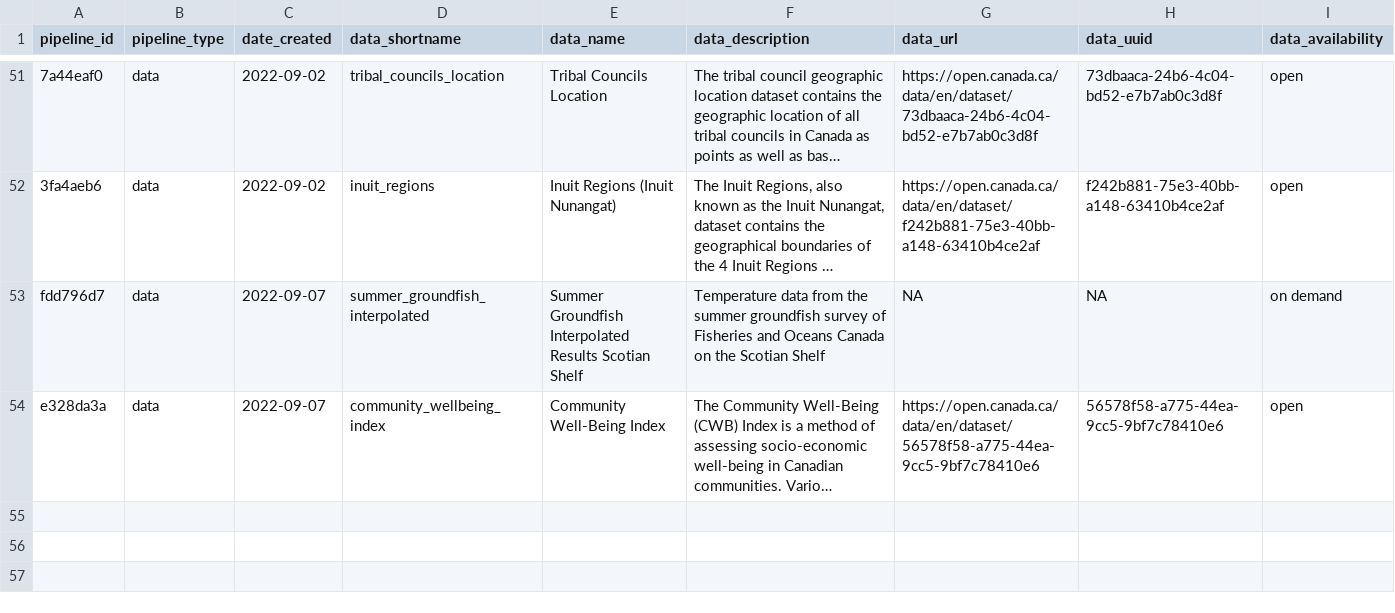
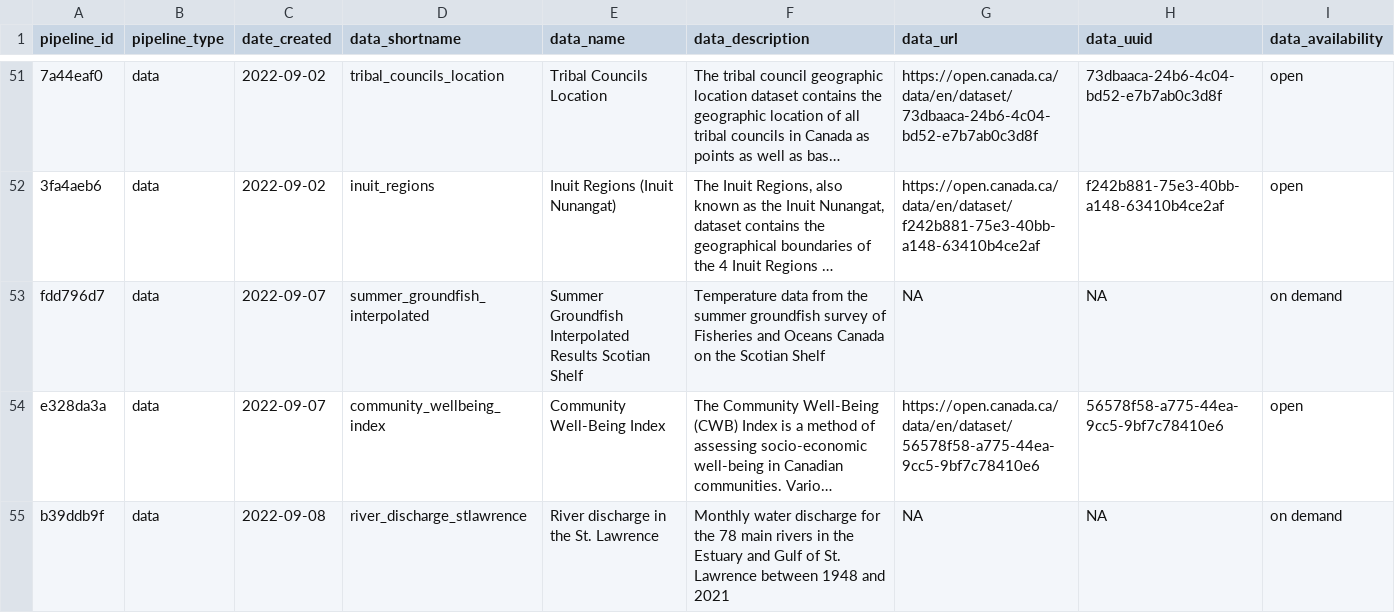
Before and after one commit to Ecosystem-Assessments/pipedat, a CSV file: inst/extdata/pipeline.csv, drawn as a sheet; only a part is shown, gaps mark what is left out; long unchanged cells end in …; the diff names each change by its address in the sheet, - before the commit and + after, or states it on an @@ line.

Commit message:
river discharge

```diff
--- a/inst/extdata/pipeline.csv
+++ b/inst/extdata/pipeline.csv
+row 55: b39ddb9f | data | 2022-09-08 | river_discharge_stlawrence | River discharge in the St. Lawrence | Monthly water discharge for the 78 main rivers in the Estuary and Gulf of St. Lawrence between 1948 and 2021 | NA | NA | on demand
```
Also changed, not shown: inst/extdata/contact.csv, inst/extdata/files_clean.csv, 8 other files.
